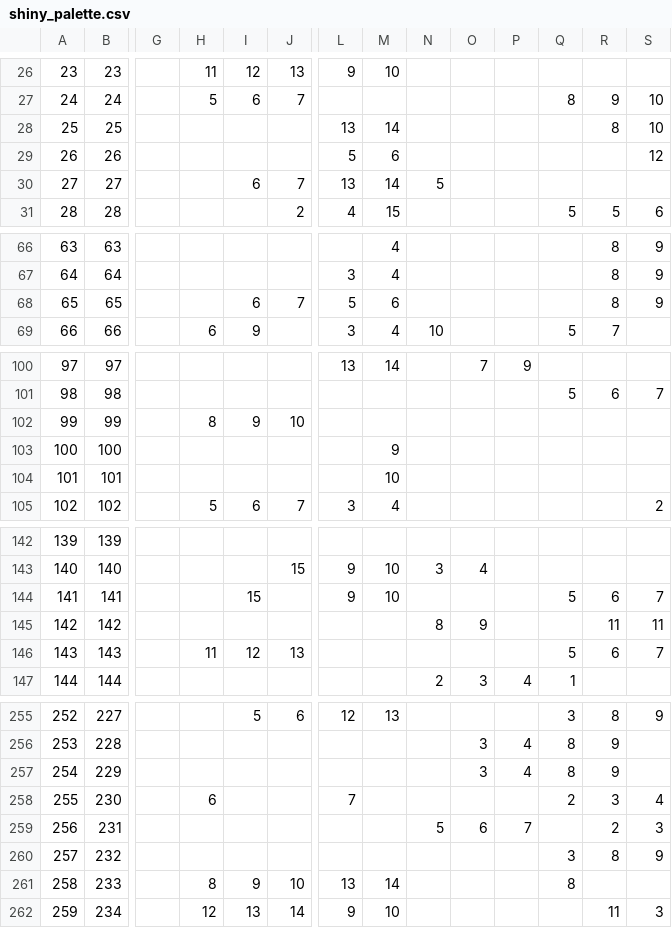
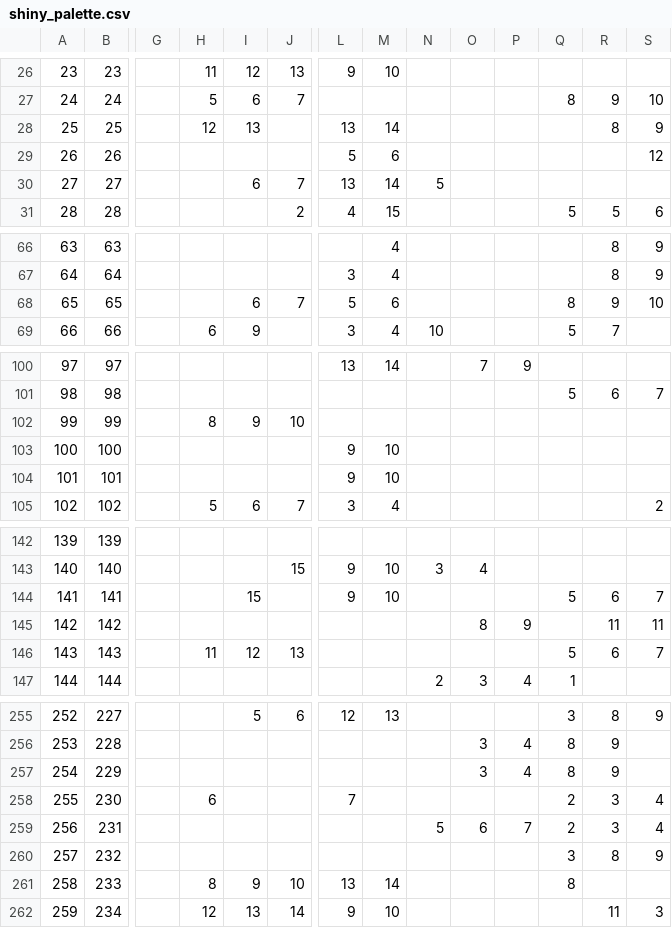
Before and after one commit to jtjanecek/pmd-red, a CSV file: rogue_files/shiny_palette.csv, drawn as a sheet; only a part is shown, gaps mark what is left out; the diff covers the shown part only; the diff names each change by its address in the sheet, - before the commit and + after, or states it on an @@ line.

Commit message:
update shinies

```diff
--- a/rogue_files/shiny_palette.csv
+++ b/rogue_files/shiny_palette.csv
-H28: (empty)
+H28: 12
-I28: (empty)
+I28: 13
-S28: 10
+S28: 9
-Q68: (empty)
+Q68: 8
-R68: 8
+R68: 9
-S68: 9
+S68: 10
-L103:L104: (empty)
+L103:L104: 9
-M103: 9
+M103: 10
-N145: 8
+N145: (empty)
-O145: 9
+O145: 8
-P145: (empty)
+P145: 9
-Q259: (empty)
+Q259: 2
-R259: 2
+R259: 3
-S259: 3
+S259: 4
```
Also changed, not shown: 32 edited cells elsewhere in this file.
